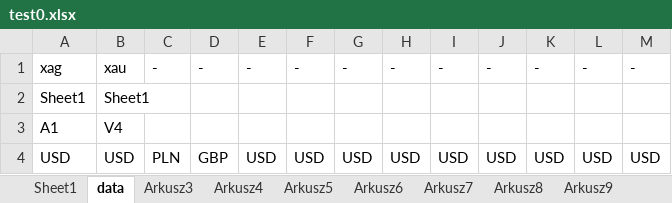
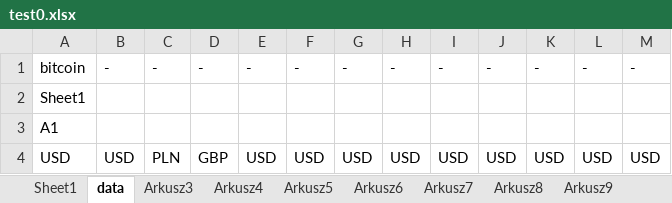
Before and after one commit to lunerien/price_updater, an Excel workbook: test0.xlsx, sheet data, drawn as a sheet; values as stored, in another font and other column widths than the file's, no borders; the diff names each change by its address in the sheet, - before the commit and + after, or states it on an @@ line.

```diff
--- a/test0.xlsx (sheet data)
+++ b/test0.xlsx (sheet data)
-A1: xag
+A1: bitcoin
-B1: xau
+B1: -
-B2: Sheet1
+B2: (empty)
-B3: V4
+B3: (empty)
```
Also changed, not shown: sheet Sheet1, 5 other files.
